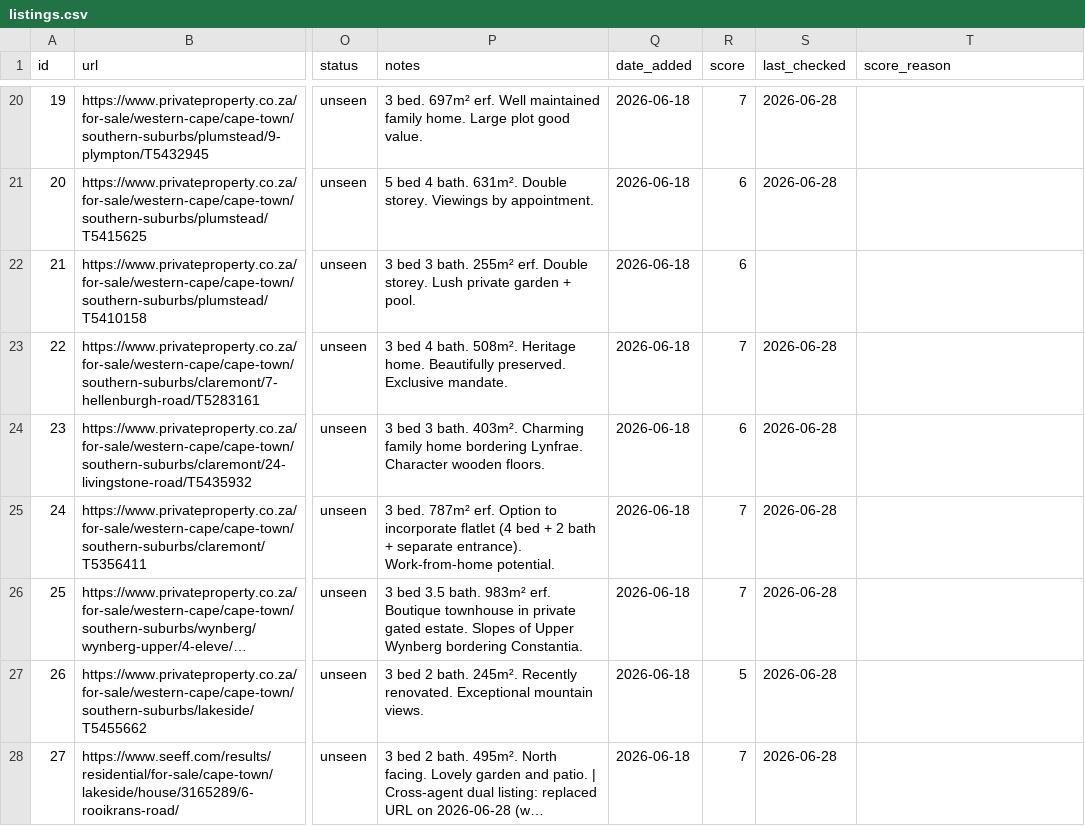
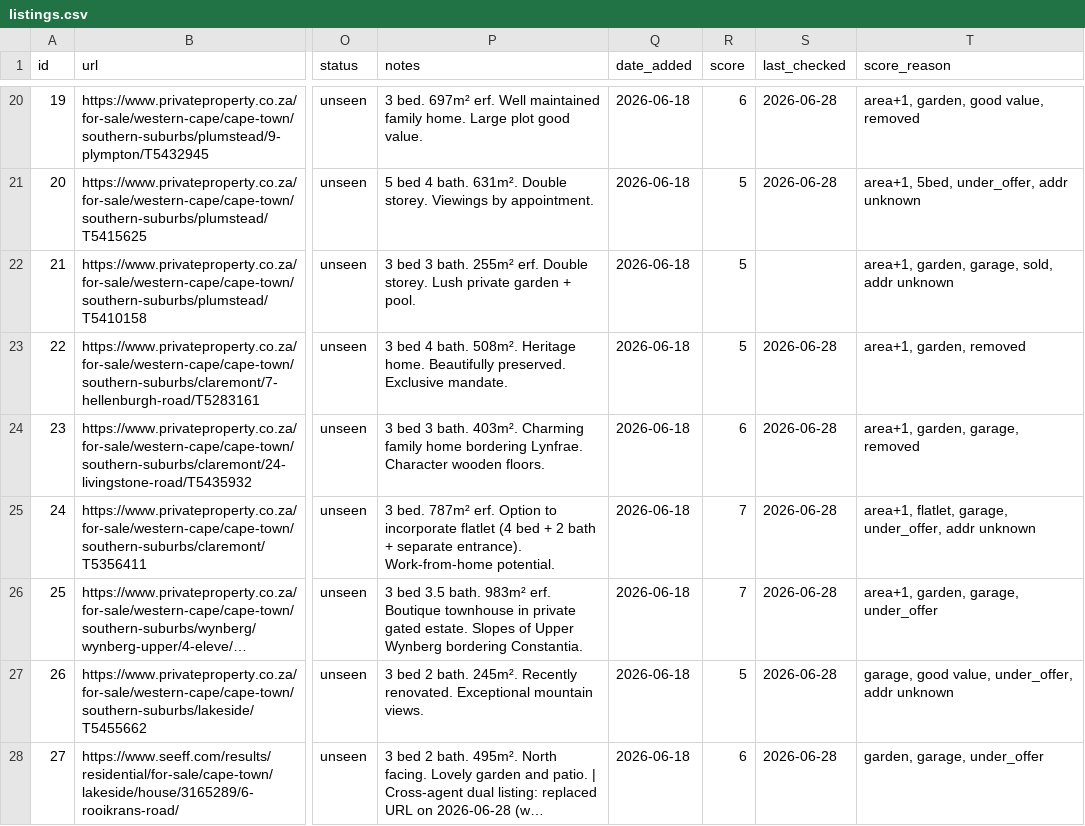
Before and after one commit to system123/house-search, a CSV file: listings.csv, drawn as a sheet; only a part is shown, gaps mark what is left out; long unchanged cells end in …; the diff covers the shown part only; the diff names each change by its address in the sheet, - before the commit and + after, or states it on an @@ line.

```diff
--- a/listings.csv
+++ b/listings.csv
-R20 (score): 7
+R20 (score): 6
-T20 (score_reason): (empty)
+T20 (score_reason): area+1, garden, good value, removed
-R21:R22 (score): 6
+R21:R22 (score): 5
-T21 (score_reason): (empty)
+T21 (score_reason): area+1, 5bed, under_offer, addr unknown
-T22 (score_reason): (empty)
+T22 (score_reason): area+1, garden, garage, sold, addr unknown
-R23 (score): 7
+R23 (score): 5
-T23 (score_reason): (empty)
+T23 (score_reason): area+1, garden, removed
-T24 (score_reason): (empty)
+T24 (score_reason): area+1, garden, garage, removed
-T25 (score_reason): (empty)
+T25 (score_reason): area+1, flatlet, garage, under_offer, addr unknown
-T26 (score_reason): (empty)
+T26 (score_reason): area+1, garden, garage, under_offer
-T27 (score_reason): (empty)
+T27 (score_reason): garage, good value, under_offer, addr unknown
-R28 (score): 7
+R28 (score): 6
-T28 (score_reason): (empty)
+T28 (score_reason): garden, garage, under_offer
```
Also changed, not shown: 126 edited cells elsewhere in this file.
